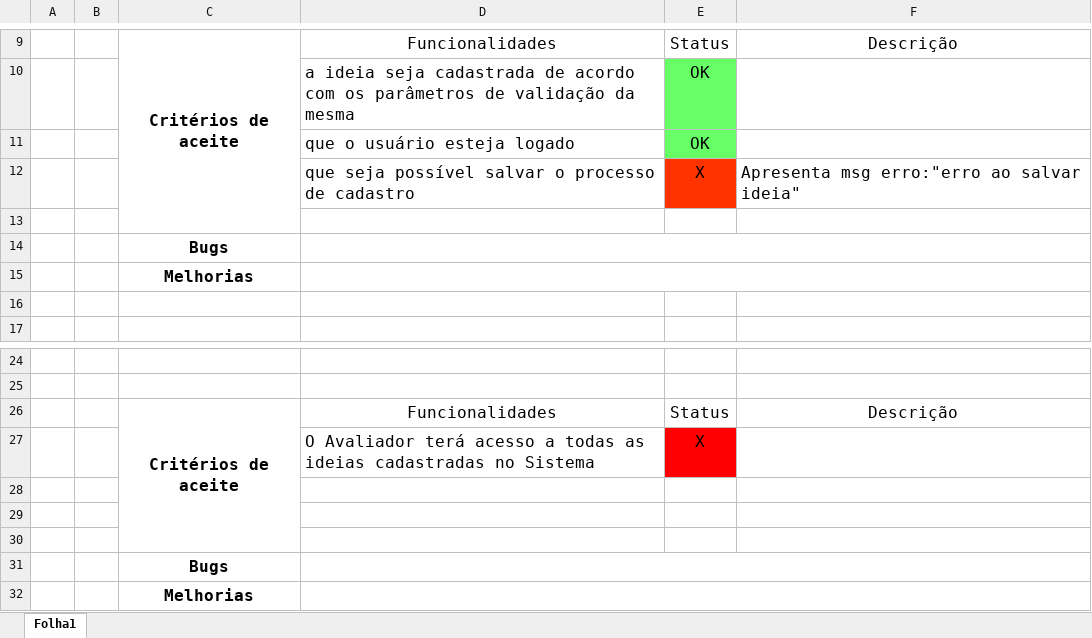
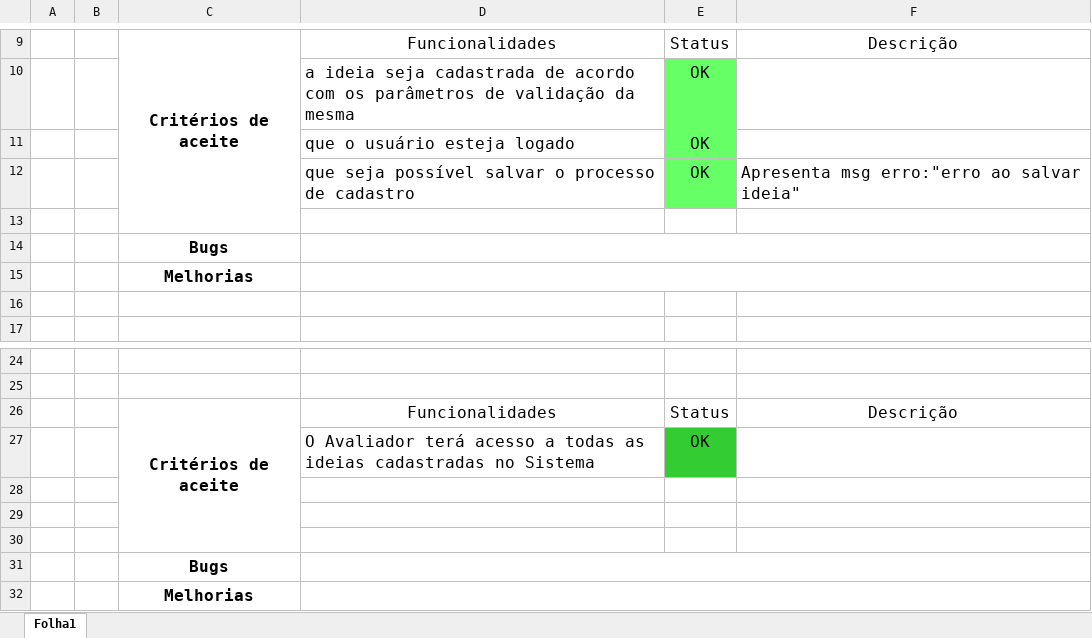
Before and after one commit to marlonfurtado/ideias-ages, an Excel workbook: docs/testcases/Testes Funcionais - Sprint 3.xlsx, sheet Folha1, drawn as a sheet; only a part is shown, gaps mark what is left out; values as stored, in another font and other column widths than the file's, no borders; charts and pictures not drawn; the diff names each change by its address in the sheet, - before the commit and + after, or states it on an @@ line.

Commit message:
Replace Testes Funcionais - Sprint 3.xlsx

```diff
--- a/docs/testcases/Testes Funcionais - Sprint 3.xlsx (sheet Folha1)
+++ b/docs/testcases/Testes Funcionais - Sprint 3.xlsx (sheet Folha1)
-E12: X
+E12: OK
-E12 fill: #FF3300
+E12 fill: #66FF66
-E27: X
+E27: OK
-E27 fill: #FF0000
+E27 fill: #33CC33
```
Also changed, not shown: charts or pictures.
